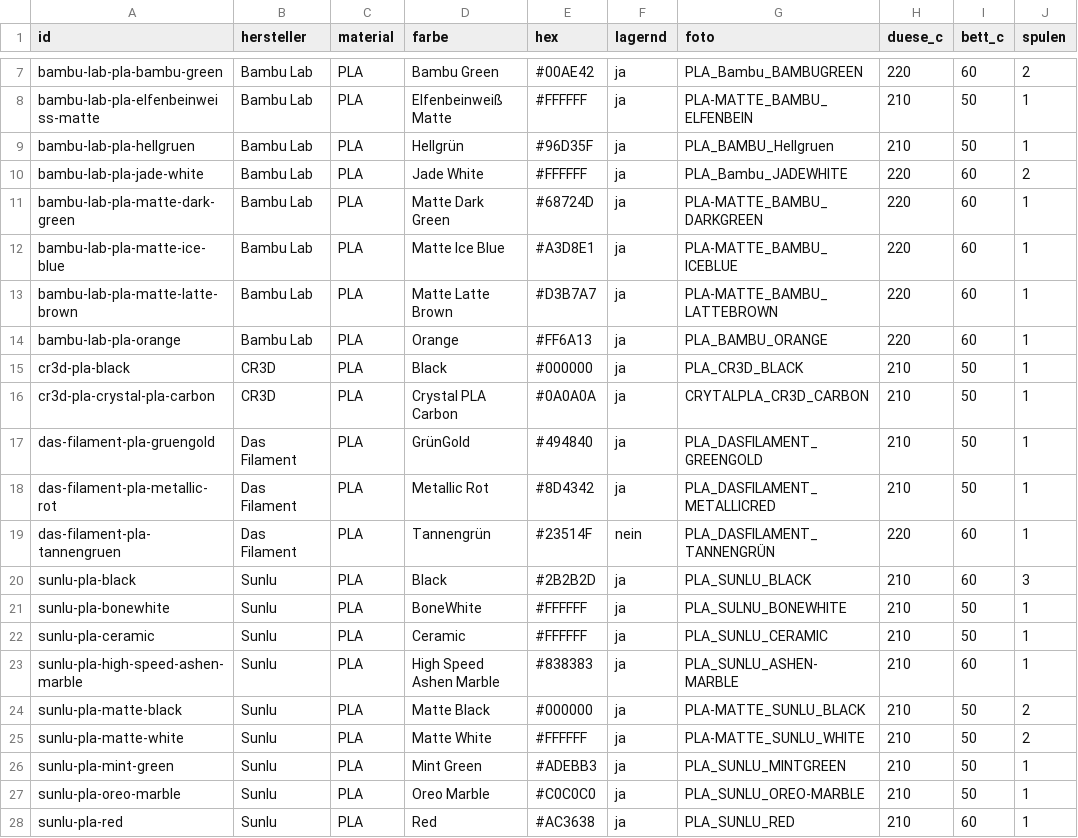
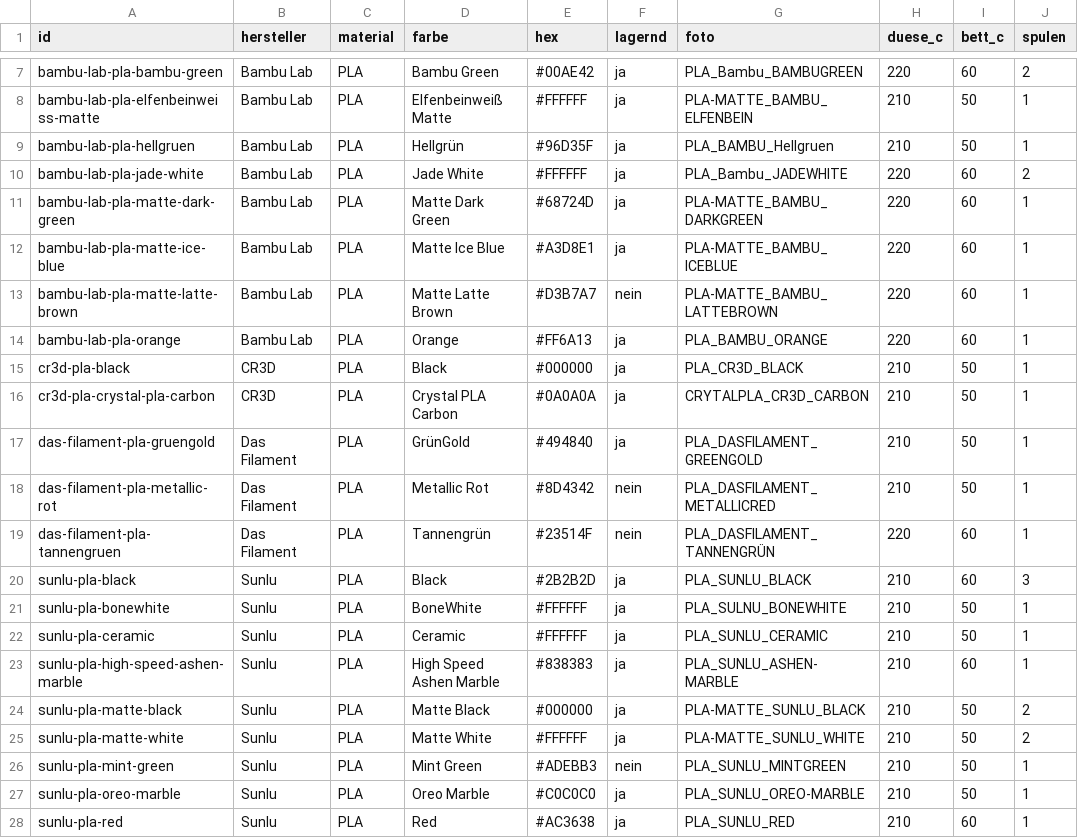
Before and after one commit to RainerBavaria/Benchy-Galerie, a CSV file: filaments.csv, drawn as a sheet; only a part is shown, gaps mark what is left out; the diff names each change by its address in the sheet, - before the commit and + after, or states it on an @@ line.

Commit message:
Bestand aus Spoolman aktualisiert

```diff
--- a/filaments.csv
+++ b/filaments.csv
-F13 (lagernd): ja
+F13 (lagernd): nein
-F18 (lagernd): ja
+F18 (lagernd): nein
-F26 (lagernd): ja
+F26 (lagernd): nein
```
